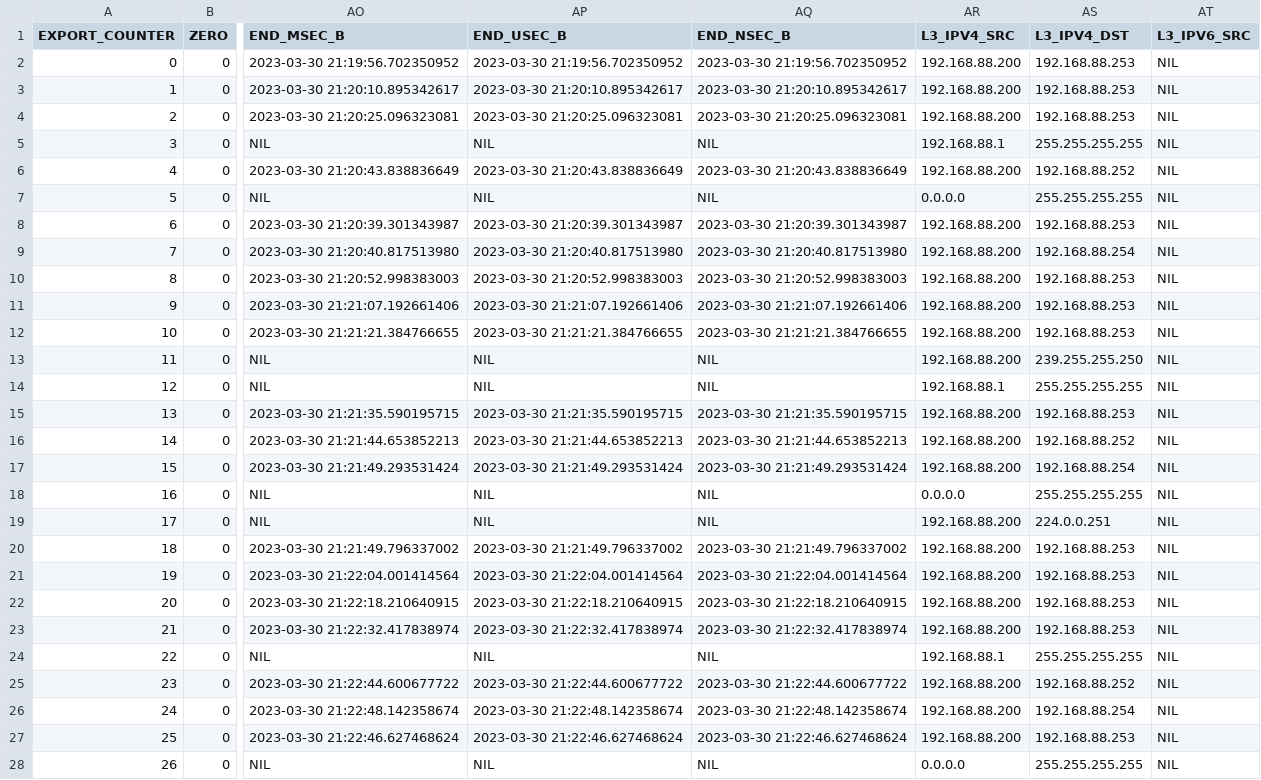
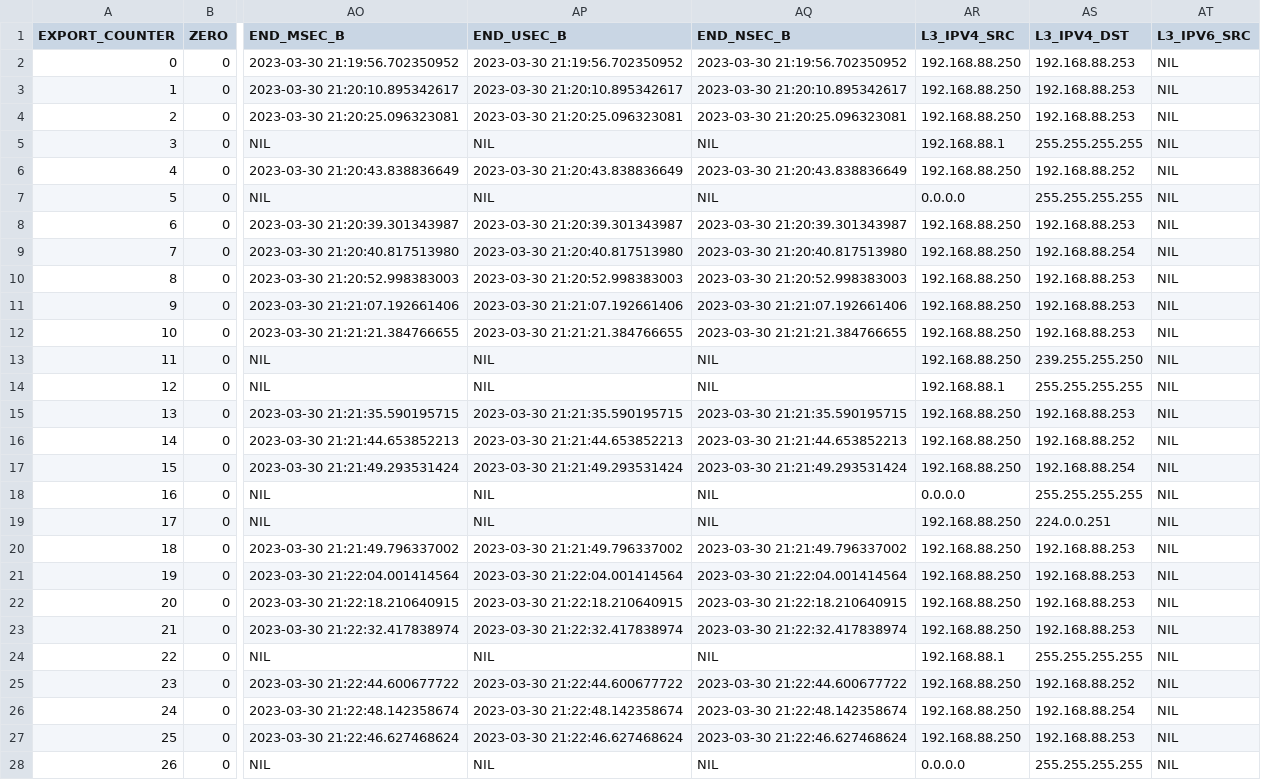
Before and after one commit to jakubKuznik/bachelor-source-codes, a CSV file: anomaly-detection/data.csv/assembly-normal/al1.csv, drawn as a sheet; only a part is shown, gaps mark what is left out; the diff covers the shown part only; the diff names each change by its address in the sheet, - before the commit and + after, or states it on an @@ line.

Commit message:
data update

```diff
--- a/anomaly-detection/data.csv/assembly-normal/al1.csv
+++ b/anomaly-detection/data.csv/assembly-normal/al1.csv
-AR2:AR4 (L3_IPV4_SRC): 192.168.88.200
+AR2:AR4 (L3_IPV4_SRC): 192.168.88.250
-AR6 (L3_IPV4_SRC): 192.168.88.200
+AR6 (L3_IPV4_SRC): 192.168.88.250
-AR8:AR13 (L3_IPV4_SRC): 192.168.88.200
+AR8:AR13 (L3_IPV4_SRC): 192.168.88.250
-AR15:AR17 (L3_IPV4_SRC): 192.168.88.200
+AR15:AR17 (L3_IPV4_SRC): 192.168.88.250
-AR19:AR23 (L3_IPV4_SRC): 192.168.88.200
+AR19:AR23 (L3_IPV4_SRC): 192.168.88.250
-AR25:AR27 (L3_IPV4_SRC): 192.168.88.200
+AR25:AR27 (L3_IPV4_SRC): 192.168.88.250
```
Also changed, not shown: 148 edited cells elsewhere in this file, anomaly-detection/data.csv/assembly-normal/al10.csv, anomaly-detection/data.csv/assembly-normal/al2.csv, 7 other files.
